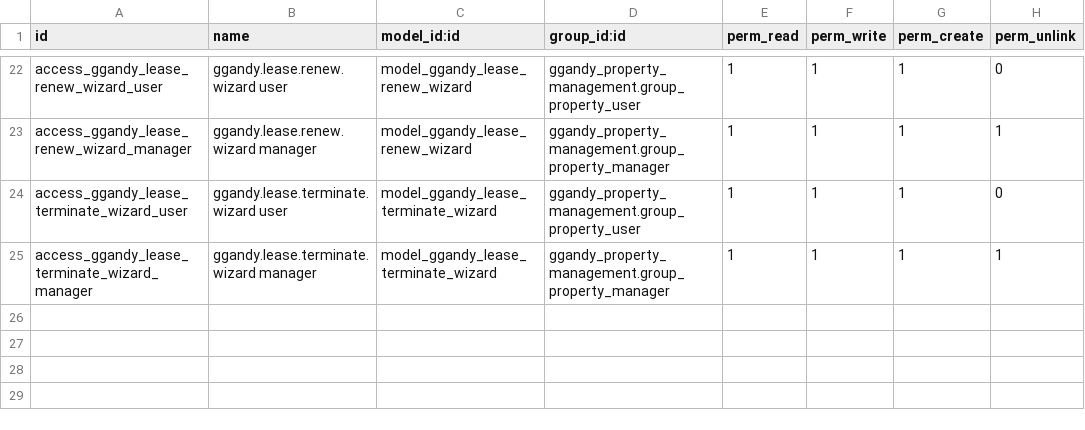
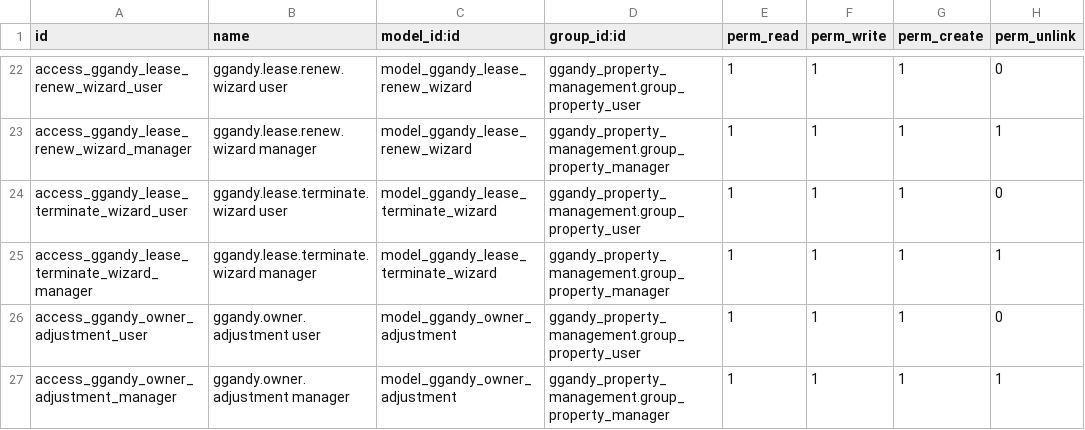
Before and after one commit to botanist420/ggandy-property, a CSV file: docker/ggandy/addons/ggandy_property_management/security/ir.model.access.csv, drawn as a sheet; only a part is shown, gaps mark what is left out.

```diff
--- a/docker/ggandy/addons/ggandy_property_management/security/ir.model.access.csv
+++ b/docker/ggandy/addons/ggandy_property_management/security/ir.model.access.csv
@@ -25 +25,3 @@ access_ggandy_lease_terminate_wizard_user,ggandy.lease.terminate.wizard user,mod
 access_ggandy_lease_terminate_wizard_manager,ggandy.lease.terminate.wizard manager,model_ggandy_lease_terminate_wizard,ggandy_property_management.group_property_manager,1,1,1,1
+access_ggandy_owner_adjustment_user,ggandy.owner.adjustment user,model_ggandy_owner_adjustment,ggandy_property_management.group_property_user,1,1,1,0
+access_ggandy_owner_adjustment_manager,ggandy.owner.adjustment manager,model_ggandy_owner_adjustment,ggandy_property_management.group_property_manager,1,1,1,1
```
Also changed, not shown: 33 other files.
